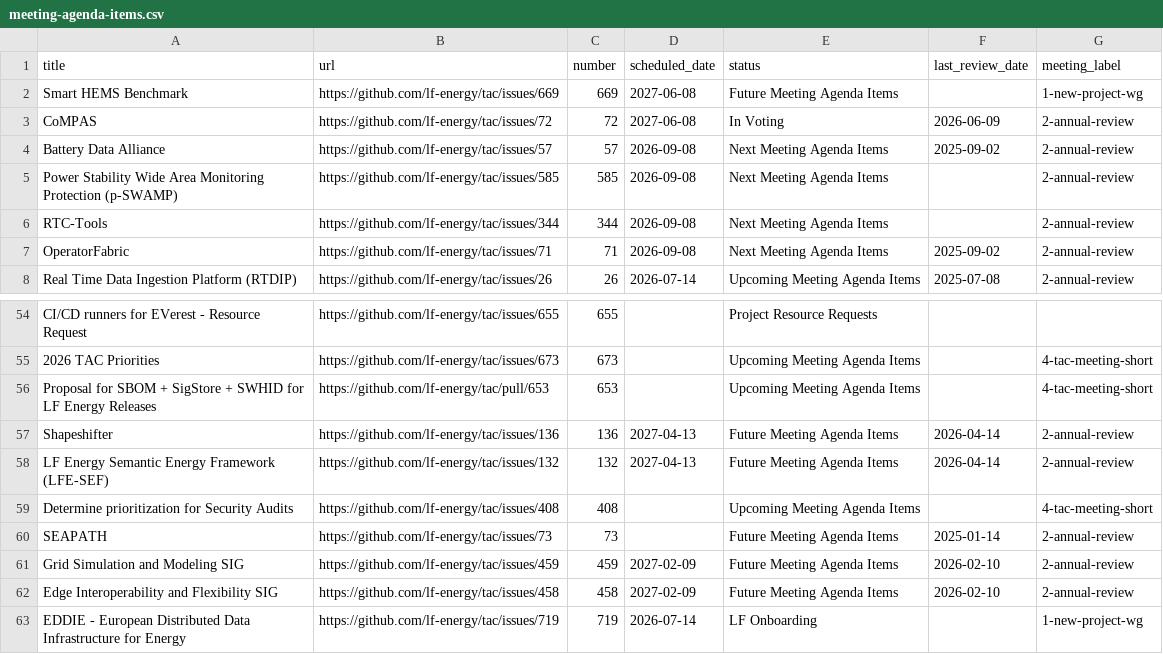
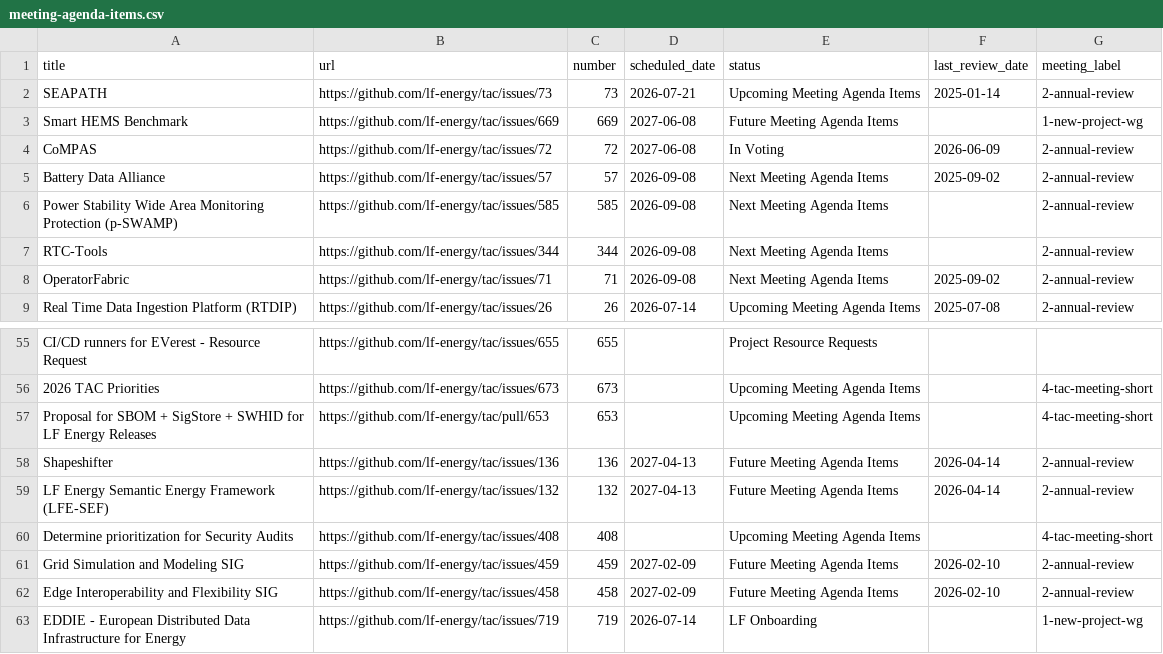
Before and after one commit to lf-energy/tac, a CSV file: _data/meeting-agenda-items.csv, drawn as a sheet; only a part is shown, gaps mark what is left out; removed rows and columns are numbered as before the commit, all else as after; the diff names each change by its address in the sheet, - before the commit and + after, or states it on an @@ line.

Commit message:
Update Data Sources from LFX 2026-06-25 (#859)
Automated changes by
[create-pull-request](https://github.com/peter-evans/create-pull-request)
GitHub action

Signed-off-by: github-actions[bot] <41898282+github-actions[bot]@users.noreply.github.com>

```diff
--- a/_data/meeting-agenda-items.csv
+++ b/_data/meeting-agenda-items.csv
+row 2: SEAPATH | https://github.com/lf-energy/tac/issues/73 | 73 | 2026-07-21 | Upcoming Meeting Agenda Items | 2025-01-14 | 2-annual-review
-row 60: SEAPATH | https://github.com/lf-energy/tac/issues/73 | 73 |  | Future Meeting Agenda Items | 2025-01-14 | 2-annual-review
```
Also changed, not shown: _data/projects.csv.
